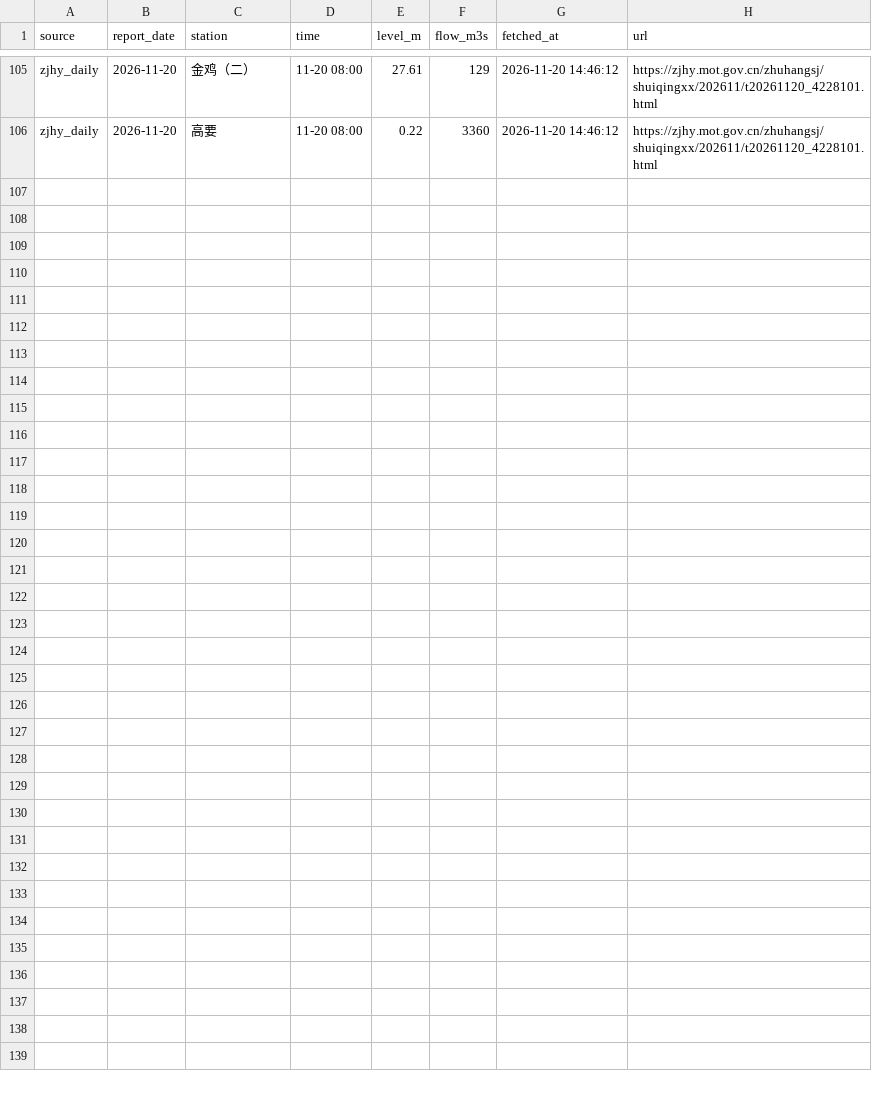
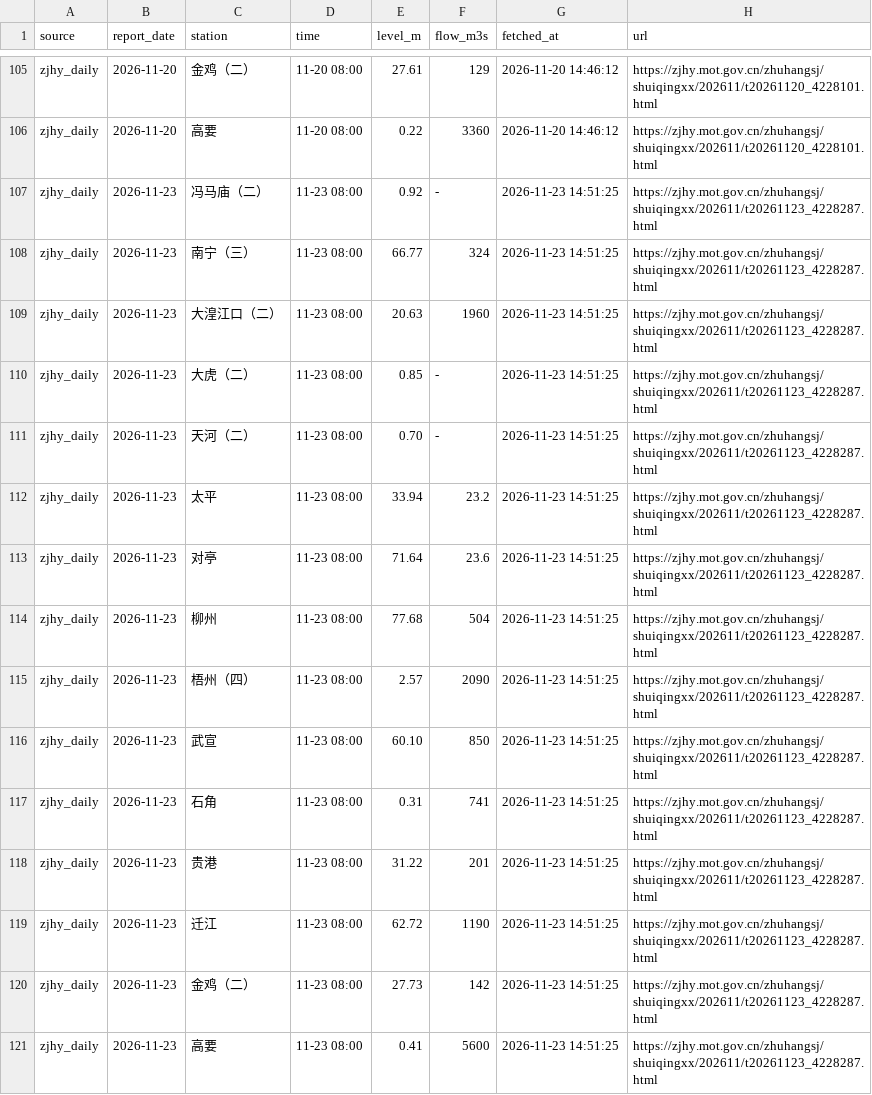
Before and after one commit to vivihine/yagang-tidewatch, a CSV file: data/zjhy/2026-11.csv, drawn as a sheet; only a part is shown, gaps mark what is left out; the diff names each change by its address in the sheet, - before the commit and + after, or states it on an @@ line.

Commit message:
data: 2026-11-23T06:51Z

```diff
--- a/data/zjhy/2026-11.csv
+++ b/data/zjhy/2026-11.csv
+row 107: zjhy_daily | 2026-11-23 | 冯马庙（二） | 11-23 08:00 | 0.92 | - | 2026-11-23 14:51:25 | https://zjhy.mot.gov.cn/zhuhangsj/shuiqingxx/202611/t20261123_4228287.html
+row 108: zjhy_daily | 2026-11-23 | 南宁（三） | 11-23 08:00 | 66.77 | 324 | 2026-11-23 14:51:25 | https://zjhy.mot.gov.cn/zhuhangsj/shuiqingxx/202611/t20261123_4228287.html
+row 109: zjhy_daily | 2026-11-23 | 大湟江口（二） | 11-23 08:00 | 20.63 | 1960 | 2026-11-23 14:51:25 | https://zjhy.mot.gov.cn/zhuhangsj/shuiqingxx/202611/t20261123_4228287.html
+row 110: zjhy_daily | 2026-11-23 | 大虎（二） | 11-23 08:00 | 0.85 | - | 2026-11-23 14:51:25 | https://zjhy.mot.gov.cn/zhuhangsj/shuiqingxx/202611/t20261123_4228287.html
+row 111: zjhy_daily | 2026-11-23 | 天河（二） | 11-23 08:00 | 0.70 | - | 2026-11-23 14:51:25 | https://zjhy.mot.gov.cn/zhuhangsj/shuiqingxx/202611/t20261123_4228287.html
+row 112: zjhy_daily | 2026-11-23 | 太平 | 11-23 08:00 | 33.94 | 23.2 | 2026-11-23 14:51:25 | https://zjhy.mot.gov.cn/zhuhangsj/shuiqingxx/202611/t20261123_4228287.html
+row 113: zjhy_daily | 2026-11-23 | 对亭 | 11-23 08:00 | 71.64 | 23.6 | 2026-11-23 14:51:25 | https://zjhy.mot.gov.cn/zhuhangsj/shuiqingxx/202611/t20261123_4228287.html
+row 114: zjhy_daily | 2026-11-23 | 柳州 | 11-23 08:00 | 77.68 | 504 | 2026-11-23 14:51:25 | https://zjhy.mot.gov.cn/zhuhangsj/shuiqingxx/202611/t20261123_4228287.html
+row 115: zjhy_daily | 2026-11-23 | 梧州（四） | 11-23 08:00 | 2.57 | 2090 | 2026-11-23 14:51:25 | https://zjhy.mot.gov.cn/zhuhangsj/shuiqingxx/202611/t20261123_4228287.html
+row 116: zjhy_daily | 2026-11-23 | 武宣 | 11-23 08:00 | 60.10 | 850 | 2026-11-23 14:51:25 | https://zjhy.mot.gov.cn/zhuhangsj/shuiqingxx/202611/t20261123_4228287.html
+row 117: zjhy_daily | 2026-11-23 | 石角 | 11-23 08:00 | 0.31 | 741 | 2026-11-23 14:51:25 | https://zjhy.mot.gov.cn/zhuhangsj/shuiqingxx/202611/t20261123_4228287.html
+row 118: zjhy_daily | 2026-11-23 | 贵港 | 11-23 08:00 | 31.22 | 201 | 2026-11-23 14:51:25 | https://zjhy.mot.gov.cn/zhuhangsj/shuiqingxx/202611/t20261123_4228287.html
+row 119: zjhy_daily | 2026-11-23 | 迁江 | 11-23 08:00 | 62.72 | 1190 | 2026-11-23 14:51:25 | https://zjhy.mot.gov.cn/zhuhangsj/shuiqingxx/202611/t20261123_4228287.html
+row 120: zjhy_daily | 2026-11-23 | 金鸡（二） | 11-23 08:00 | 27.73 | 142 | 2026-11-23 14:51:25 | https://zjhy.mot.gov.cn/zhuhangsj/shuiqingxx/202611/t20261123_4228287.html
+row 121: zjhy_daily | 2026-11-23 | 高要 | 11-23 08:00 | 0.41 | 5600 | 2026-11-23 14:51:25 | https://zjhy.mot.gov.cn/zhuhangsj/shuiqingxx/202611/t20261123_4228287.html
```
Also changed, not shown: data/glofas/2026-11.csv, data/meta/run_log.csv, 10 other files.
